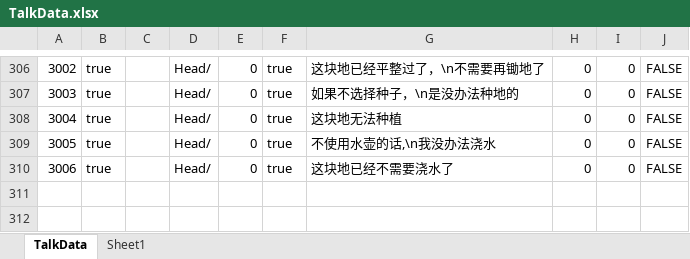
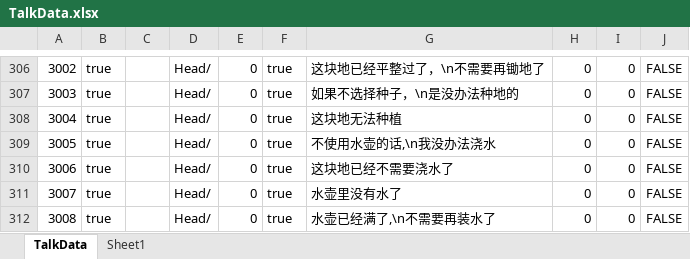
Before and after one commit to shanflyer/Rune-Factory, an Excel workbook: Datas/TalkData.xlsx, sheet TalkData, drawn as a sheet; only a part is shown, gaps mark what is left out; values as stored, in another font and other column widths than the file's, no borders; the diff names each change by its address in the sheet, - before the commit and + after, or states it on an @@ line.

```diff
--- a/Datas/TalkData.xlsx (sheet TalkData)
+++ b/Datas/TalkData.xlsx (sheet TalkData)
+row 311: 3007 | true |  | Head/ | 0 | true | 水壶里没有水了 | 0 | 0 | FALSE
+row 312: 3008 | true |  | Head/ | 0 | true | 水壶已经满了,\n不需要再装水了 | 0 | 0 | FALSE
```
Also changed, not shown: Datas/ItemData.xlsx, 31 other files.
